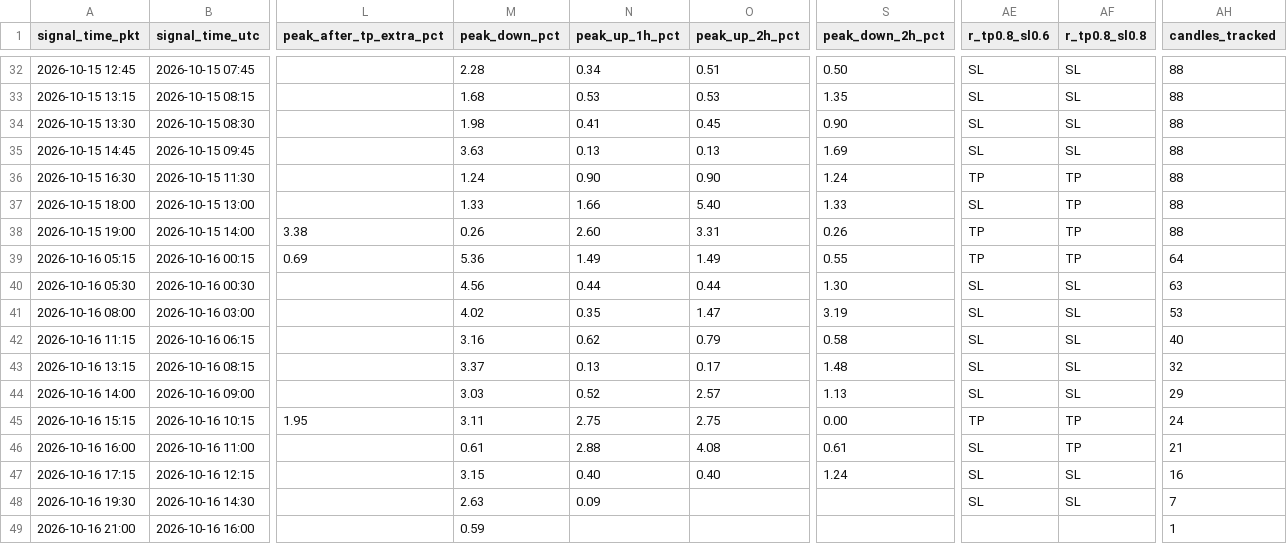
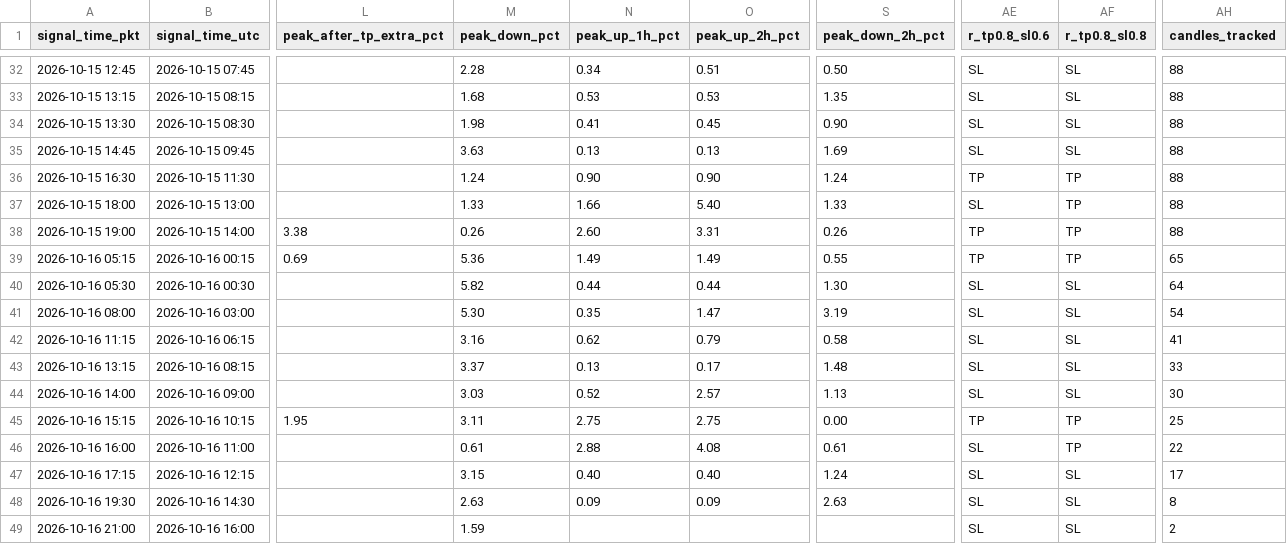
Before and after one commit to yasirhabib01399/bitget-scanner, a CSV file: signals_log.csv, drawn as a sheet; only a part is shown, gaps mark what is left out; the diff names each change by its address in the sheet, - before the commit and + after, or states it on an @@ line.

Commit message:
Update signals_log.csv [skip ci]

```diff
--- a/signals_log.csv
+++ b/signals_log.csv
-AH39 (candles_tracked): 64
+AH39 (candles_tracked): 65
-M40 (peak_down_pct): 4.56
+M40 (peak_down_pct): 5.82
-AH40 (candles_tracked): 63
+AH40 (candles_tracked): 64
-M41 (peak_down_pct): 4.02
+M41 (peak_down_pct): 5.30
-AH41 (candles_tracked): 53
+AH41 (candles_tracked): 54
-AH42 (candles_tracked): 40
+AH42 (candles_tracked): 41
-AH43 (candles_tracked): 32
+AH43 (candles_tracked): 33
-AH44 (candles_tracked): 29
+AH44 (candles_tracked): 30
-AH45 (candles_tracked): 24
+AH45 (candles_tracked): 25
-AH46 (candles_tracked): 21
+AH46 (candles_tracked): 22
-AH47 (candles_tracked): 16
+AH47 (candles_tracked): 17
-O48 (peak_up_2h_pct): (empty)
+O48 (peak_up_2h_pct): 0.09
-S48 (peak_down_2h_pct): (empty)
+S48 (peak_down_2h_pct): 2.63
-AH48 (candles_tracked): 7
+AH48 (candles_tracked): 8
-M49 (peak_down_pct): 0.59
+M49 (peak_down_pct): 1.59
-AE49 (r_tp0.8_sl0.6): (empty)
+AE49 (r_tp0.8_sl0.6): SL
-AF49 (r_tp0.8_sl0.8): (empty)
+AF49 (r_tp0.8_sl0.8): SL
-AH49 (candles_tracked): 1
+AH49 (candles_tracked): 2
```
